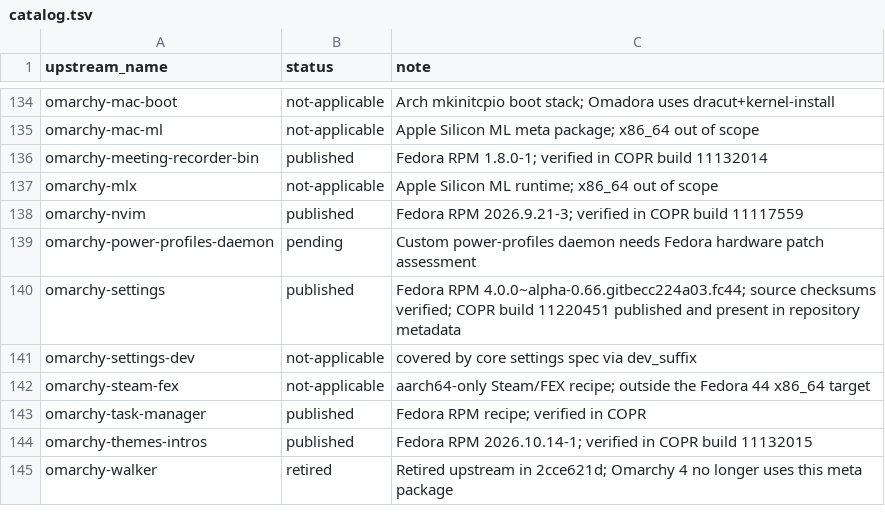
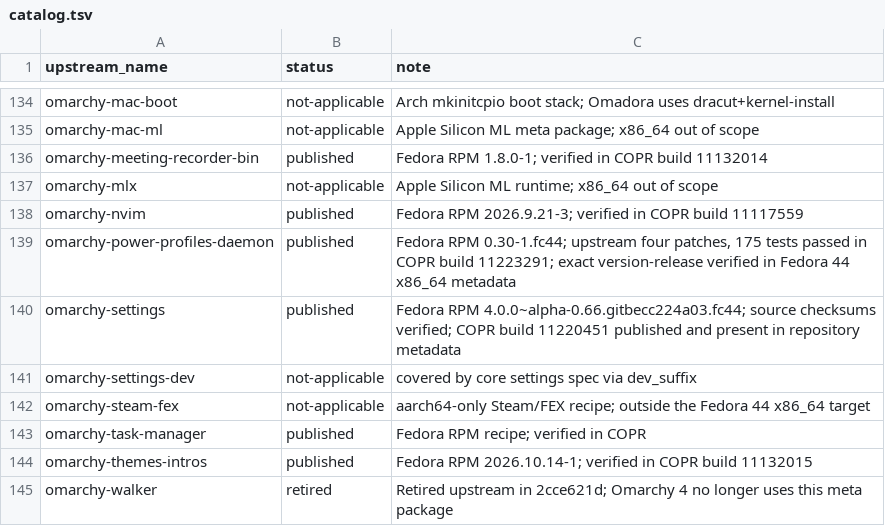
Before and after one commit to kamm3r/omadora-pkg, a TSV file: catalog.tsv, drawn as a sheet; only a part is shown, gaps mark what is left out.

Commit message:
Package upstream Omarchy power-profile drivers for Fedora

```diff
--- a/catalog.tsv
+++ b/catalog.tsv
@@ -138,3 +138,3 @@ omarchy-mlx	not-applicable	Apple Silicon ML runtime; x86_64 out of scope
 omarchy-nvim	published	Fedora RPM 2026.9.21-3; verified in COPR build 11117559
-omarchy-power-profiles-daemon	pending	Custom power-profiles daemon needs Fedora hardware patch assessment
+omarchy-power-profiles-daemon	published	Fedora RPM 0.30-1.fc44; upstream four patches, 175 tests passed in COPR build 11223291; exact version-release verified in Fedora 44 x86_64 metadata
 omarchy-settings	published	Fedora RPM 4.0.0~alpha-0.66.gitbecc224a03.fc44; source checksums verified; COPR build 11220451 published and present in repository metadata
```
Also changed, not shown: 3 other files.
